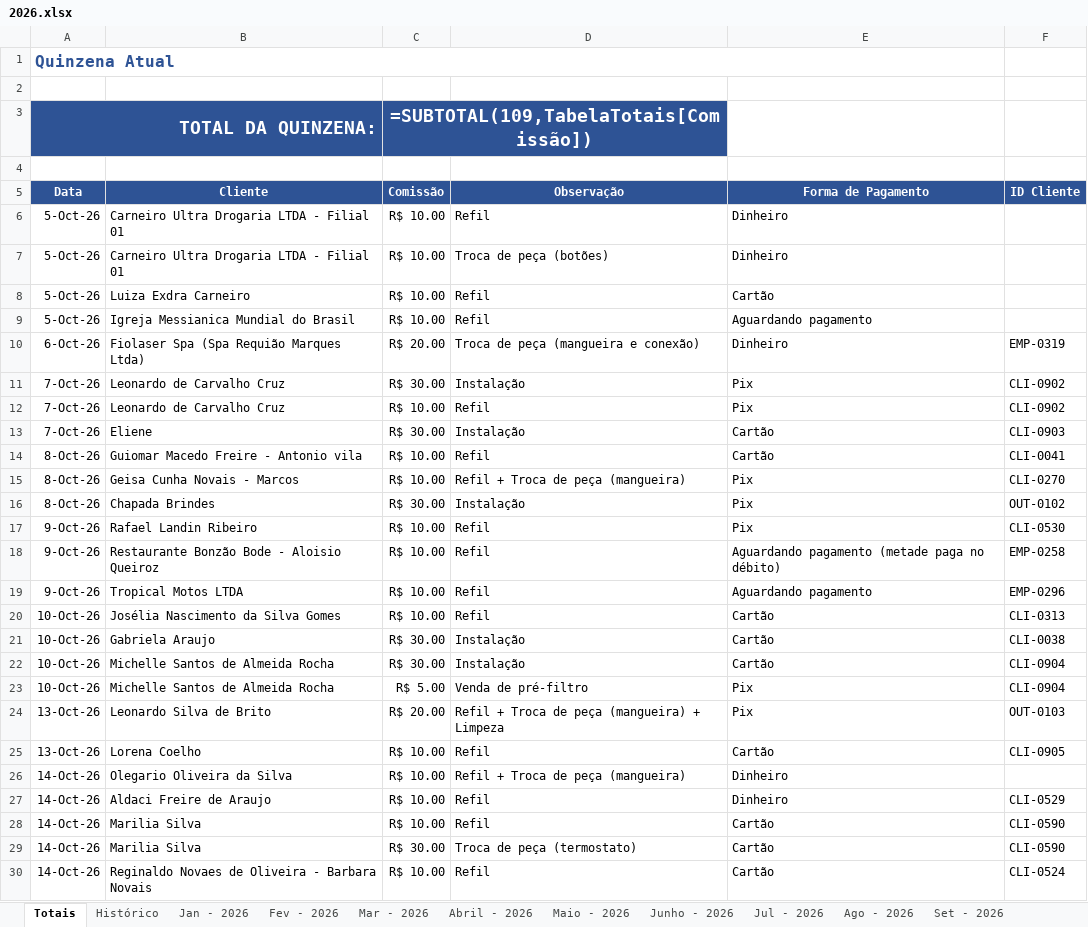
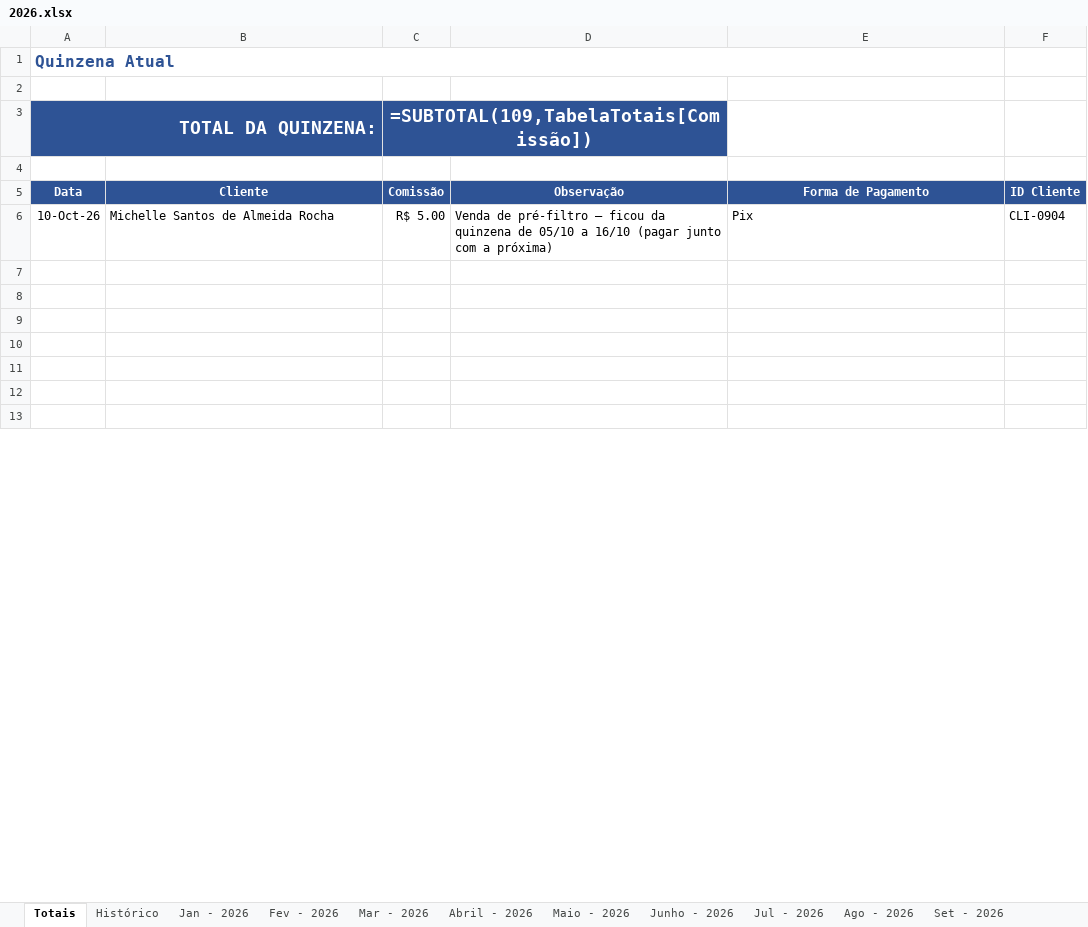
Before and after one commit to backupplanetaagua2025-hub/Comiss-es-Wiliam, an Excel workbook: 2026.xlsx, sheet Totais, drawn as a sheet; only a part is shown; values as stored, in another font and other column widths than the file's, no borders; formulas without a stored value are shown as written; table styles not drawn; removed rows and columns are numbered as before the commit, all else as after; the diff covers the shown part only; the diff names each change by its address in the sheet, - before the commit and + after, or states it on an @@ line.

```diff
--- a/2026.xlsx (sheet Totais)
+++ b/2026.xlsx (sheet Totais)
-row 6: 5-Oct-26 | Carneiro Ultra Drogaria LTDA - Filial 01 | R$ 10.00 | Refil | Dinheiro
-row 7: 5-Oct-26 | Carneiro Ultra Drogaria LTDA - Filial 01 | R$ 10.00 | Troca de peça (botões) | Dinheiro
-row 8: 5-Oct-26 | Luiza Exdra Carneiro | R$ 10.00 | Refil | Cartão
-row 9: 5-Oct-26 | Igreja Messianica Mundial do Brasil | R$ 10.00 | Refil | Aguardando pagamento
-row 10: 6-Oct-26 | Fiolaser Spa (Spa Requião Marques Ltda) | R$ 20.00 | Troca de peça (mangueira e conexão) | Dinheiro | EMP-0319
-row 11: 7-Oct-26 | Leonardo de Carvalho Cruz | R$ 30.00 | Instalação | Pix | CLI-0902
-row 12: 7-Oct-26 | Leonardo de Carvalho Cruz | R$ 10.00 | Refil | Pix | CLI-0902
-row 13: 7-Oct-26 | Eliene | R$ 30.00 | Instalação | Cartão | CLI-0903
-row 14: 8-Oct-26 | Guiomar Macedo Freire - Antonio vila | R$ 10.00 | Refil | Cartão | CLI-0041
-row 15: 8-Oct-26 | Geisa Cunha Novais - Marcos | R$ 10.00 | Refil + Troca de peça (mangueira) | Pix | CLI-0270
-row 16: 8-Oct-26 | Chapada Brindes | R$ 30.00 | Instalação | Pix | OUT-0102
-row 17: 9-Oct-26 | Rafael Landin Ribeiro | R$ 10.00 | Refil | Pix | CLI-0530
-row 18: 9-Oct-26 | Restaurante Bonzão Bode - Aloisio Queiroz | R$ 10.00 | Refil | Aguardando pagamento (metade paga no débito) | EMP-0258
-row 19: 9-Oct-26 | Tropical Motos LTDA | R$ 10.00 | Refil | Aguardando pagamento | EMP-0296
-row 20: 10-Oct-26 | Josélia Nascimento da Silva Gomes | R$ 10.00 | Refil | Cartão | CLI-0313
-row 21: 10-Oct-26 | Gabriela Araujo | R$ 30.00 | Instalação | Cartão | CLI-0038
-row 22: 10-Oct-26 | Michelle Santos de Almeida Rocha | R$ 30.00 | Instalação | Cartão | CLI-0904
-D6: …de pré-filtro
+D6: …de pré-filtro — ficou da quinzena de 05/10 a 16/10 (pagar junto com a próxima)
-row 7: 13-Oct-26 | Leonardo Silva de Brito | R$ 20.00 | Refil + Troca de peça (mangueira) + Limpeza | Pix | OUT-0103
+row 7: (empty)
-row 8: 13-Oct-26 | Lorena Coelho | R$ 10.00 | Refil | Cartão | CLI-0905
+row 8: (empty)
-row 9: 14-Oct-26 | Olegario Oliveira da Silva | R$ 10.00 | Refil + Troca de peça (mangueira) | Dinheiro
+row 9: (empty)
-row 10: 14-Oct-26 | Aldaci Freire de Araujo | R$ 10.00 | Refil | Dinheiro | CLI-0529
+row 10: (empty)
-row 11: 14-Oct-26 | Marilia Silva | R$ 10.00 | Refil | Cartão | CLI-0590
+row 11: (empty)
-row 12: 14-Oct-26 | Marilia Silva | R$ 30.00 | Troca de peça (termostato) | Cartão | CLI-0590
+row 12: (empty)
-row 13: 14-Oct-26 | Reginaldo Novaes de Oliveira - Barbara Novais | R$ 10.00 | Refil | Cartão | CLI-0524
+row 13: (empty)
```
Also changed, not shown: 17 added rows and 113 edited cells elsewhere in this sheet, sheet Histórico.
